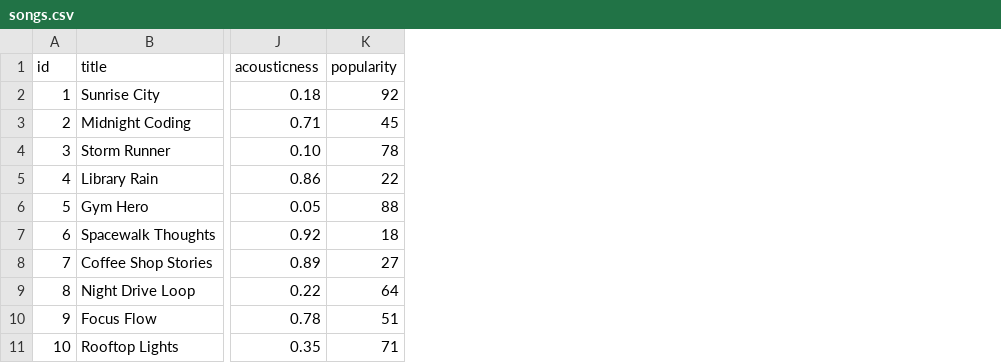
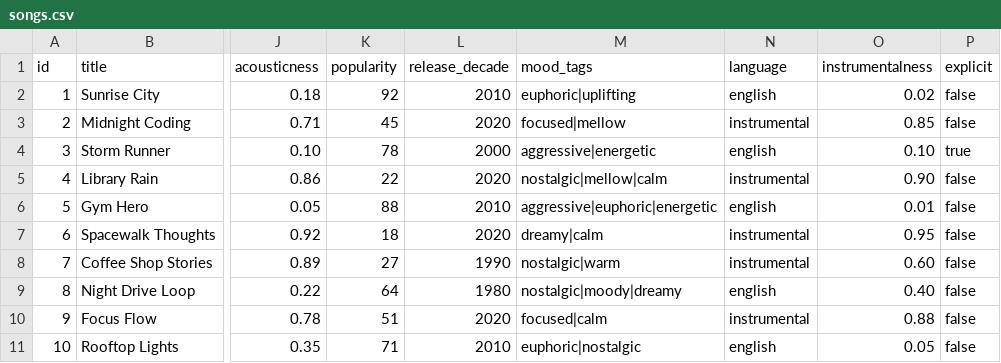
Before and after one commit to dokes288/Applied-Ai-System-Project, a CSV file: data/songs.csv, drawn as a sheet; only a part is shown, gaps mark what is left out; the diff names each change by its address in the sheet, - before the commit and + after, or states it on an @@ line.

Commit message:
feat: advanced features, scoring modes, diversity penalty, table output + docs
- Add 5 advanced song attributes (release_decade, mood_tags, language,
  instrumentalness, explicit) to data/songs.csv and score them as opt-in
  terms in score_song()
- Add scoring modes via a Strategy pattern (Balanced/Genre-First/
  Mood-First/Energy-Focused) with a STRATEGIES registry; switchable in
  main.py plus a `compare` mode
- Add an opt-in diversity/fairness penalty (greedy re-ranking) that
  demotes repeated artists (-1.5) and genres (-0.75); `diversity` mode
- Add a formatted table output (tabulate with ASCII fallback); `table` mode
- Expand tests to 21; document features/pattern in ai_interactions.md and
  add an Advanced Features / Modes / Diversity section to README + model_card

```diff
--- a/data/songs.csv
+++ b/data/songs.csv
+column L (release_decade), rows 2-11: 2010 | 2020 | 2000 | 2020 | 2010 | 2020 | 1990 | 1980 | 2020 | 2010
+column M (mood_tags), rows 2-11: euphoric|uplifting | focused|mellow | aggressive|energetic | nostalgic|mellow|calm | aggressive|euphoric|energetic | dreamy|calm | nostalgic|warm | nostalgic|moody|dreamy | focused|calm | euphoric|nostalgic
+column N (language), rows 2-11: english | instrumental | english | instrumental | english | instrumental | instrumental | english | instrumental | english
+column O (instrumentalness), rows 2-11: 0.02 | 0.85 | 0.10 | 0.90 | 0.01 | 0.95 | 0.60 | 0.40 | 0.88 | 0.05
+column P (explicit), rows 2-11: false | false | true | false | false | false | false | false | false | false
```
Also changed, not shown: 7 other files.
